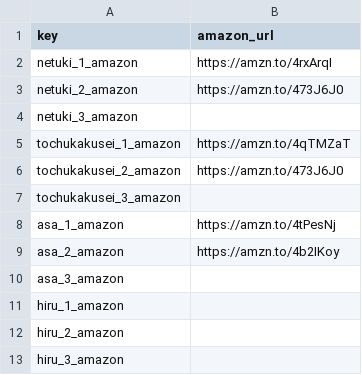
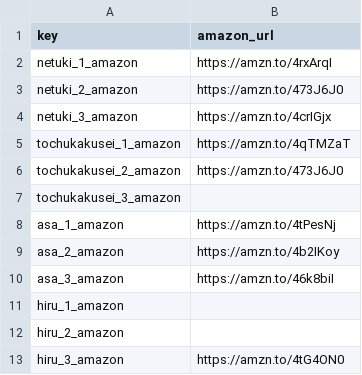
Before and after one commit to mionpoatan-debug/sleep-aff-x, a CSV file: data/amazon_links.csv, drawn as a sheet.

Commit message:
expand amazon links set 3

```diff
--- a/data/amazon_links.csv
+++ b/data/amazon_links.csv
@@ -3,3 +3,3 @@ netuki_1_amazon,https://amzn.to/4rxArqI
 netuki_2_amazon,https://amzn.to/473J6J0
-netuki_3_amazon,
+netuki_3_amazon,https://amzn.to/4crIGjx
 tochukakusei_1_amazon,https://amzn.to/4qTMZaT
@@ -9,5 +9,5 @@ asa_1_amazon,https://amzn.to/4tPesNj
 asa_2_amazon,https://amzn.to/4b2IKoy
-asa_3_amazon,
+asa_3_amazon,https://amzn.to/46k8biI
 hiru_1_amazon,
 hiru_2_amazon,
-hiru_3_amazon,
+hiru_3_amazon,https://amzn.to/4tG4ON0
```
Also changed, not shown: 2 other files.
